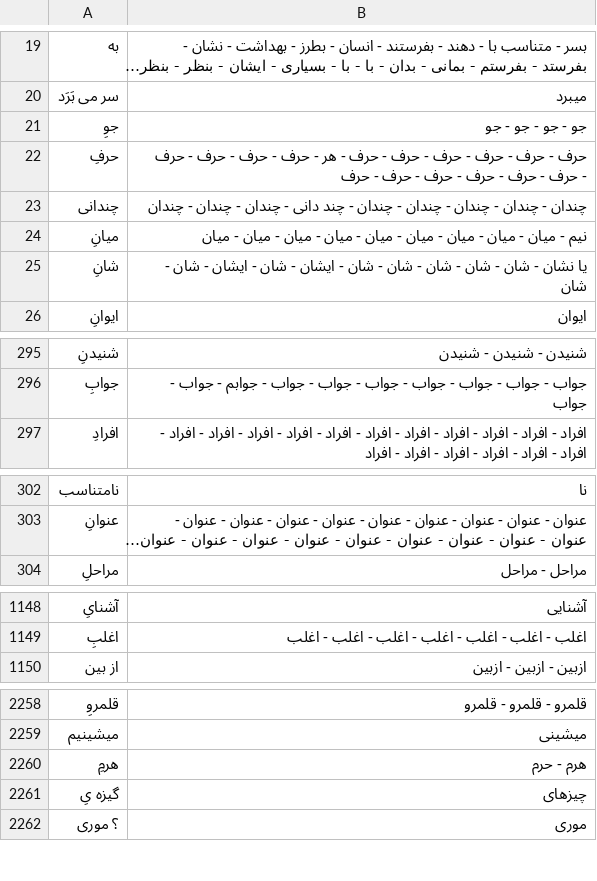
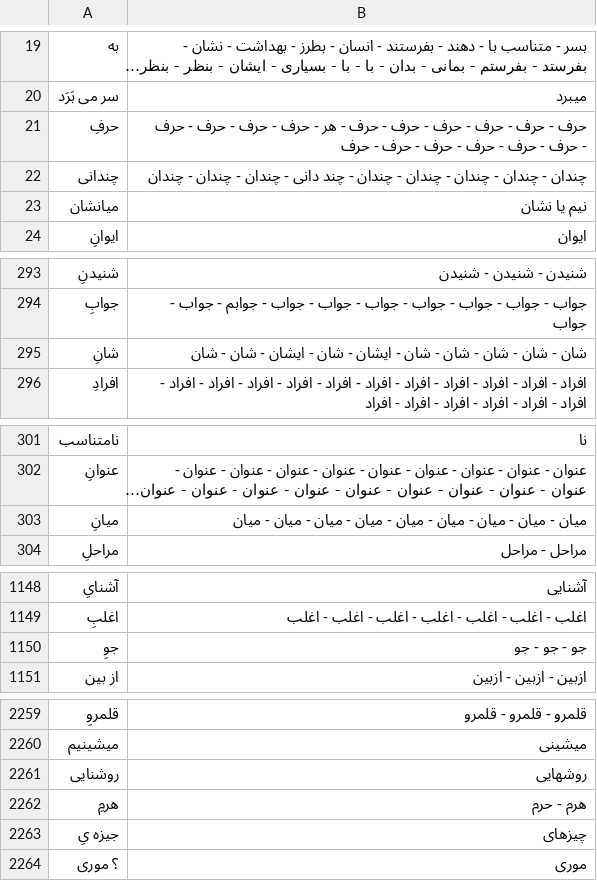
Before and after one commit to HKalbasi/tts-train-dataset, a CSV file: wrongs.csv, drawn as a sheet; only a part is shown, gaps mark what is left out; long unchanged cells end in …; removed rows and columns are numbered as before the commit, all else as after; the diff names each change by its address in the sheet, - before the commit and + after, or states it on an @@ line.

```diff
--- a/wrongs.csv
+++ b/wrongs.csv
-row 21: جوِ | جو - جو - جو - جو
-row 24: میانِ | نیم - میان - میان - میان - میان - میان - میان - میان - میان - میان
-row 25: شانِ | یا نشان - شان - شان - شان - شان - شان - ایشان - شان - ایشان - شان - شان
+row 23: میانشان | نیم یا نشان
+row 295: شانِ | شان - شان - شان - شان - شان - ایشان - شان - ایشان - شان - شان
+row 303: میانِ | میان - میان - میان - میان - میان - میان - میان - میان - میان
+row 1150: جوِ | جو - جو - جو
+row 2261: روشنایی | روشهایی
-A2263: گیزه یِ
+A2263: جیزه یِ
```
Also changed, not shown: diacritics/01.csv, diacritics/11.csv, 8 other files.
